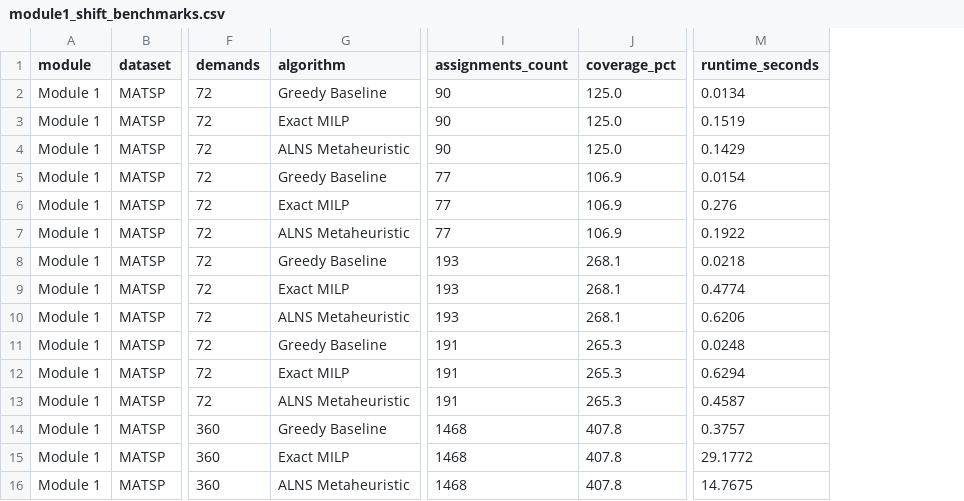
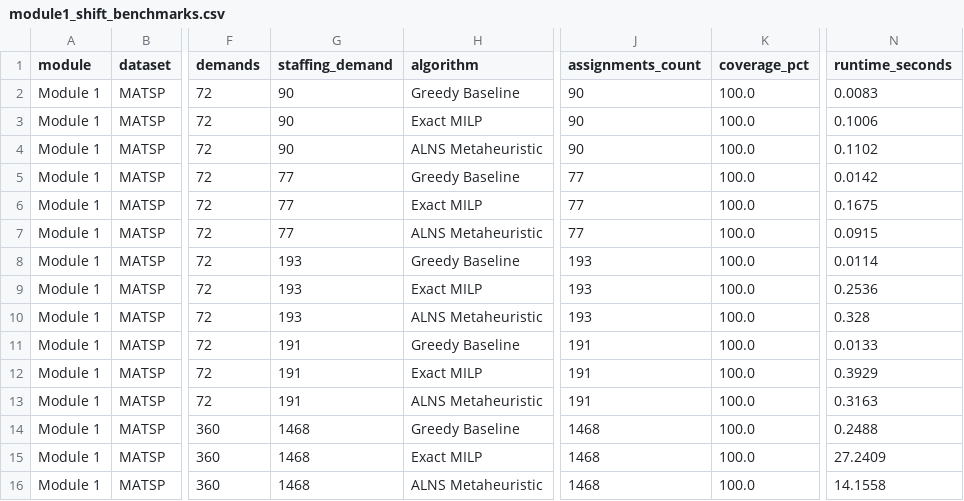
Before and after one commit to git791/Ordivanta, a CSV file: data/benchmark_results/module1_shift_benchmarks.csv, drawn as a sheet; only a part is shown, gaps mark what is left out; addresses are those after the commit; the diff names each change by its address in the sheet, - before the commit and + after, or states it on an @@ line.

Commit message:
fix(metrics): correct MATSP demand coverage metric, separate staffing demand from slot count, and cap at 100%

```diff
--- a/data/benchmark_results/module1_shift_benchmarks.csv
+++ b/data/benchmark_results/module1_shift_benchmarks.csv
+column G (staffing_demand), rows 2-16: 90 | 90 | 90 | 77 | 77 | 77 | 193 | 193 | 193 | 191 | 191 | 191 | 1468 | 1468 | 1468
-K2:K4 (coverage_pct): 125.0
+K2:K4 (coverage_pct): 100.0
-N2 (runtime_seconds): 0.0134
+N2 (runtime_seconds): 0.0083
-N3 (runtime_seconds): 0.1519
+N3 (runtime_seconds): 0.1006
-N4 (runtime_seconds): 0.1429
+N4 (runtime_seconds): 0.1102
-K5:K7 (coverage_pct): 106.9
+K5:K7 (coverage_pct): 100.0
-N5 (runtime_seconds): 0.0154
+N5 (runtime_seconds): 0.0142
-N6 (runtime_seconds): 0.276
+N6 (runtime_seconds): 0.1675
-N7 (runtime_seconds): 0.1922
+N7 (runtime_seconds): 0.0915
-K8:K10 (coverage_pct): 268.1
+K8:K10 (coverage_pct): 100.0
-N8 (runtime_seconds): 0.0218
+N8 (runtime_seconds): 0.0114
-N9 (runtime_seconds): 0.4774
+N9 (runtime_seconds): 0.2536
-N10 (runtime_seconds): 0.6206
+N10 (runtime_seconds): 0.328
-K11:K13 (coverage_pct): 265.3
+K11:K13 (coverage_pct): 100.0
-N11 (runtime_seconds): 0.0248
+N11 (runtime_seconds): 0.0133
-N12 (runtime_seconds): 0.6294
+N12 (runtime_seconds): 0.3929
-N13 (runtime_seconds): 0.4587
+N13 (runtime_seconds): 0.3163
-K14:K16 (coverage_pct): 407.8
+K14:K16 (coverage_pct): 100.0
-N14 (runtime_seconds): 0.3757
+N14 (runtime_seconds): 0.2488
-N15 (runtime_seconds): 29.1772
+N15 (runtime_seconds): 27.2409
-N16 (runtime_seconds): 14.7675
+N16 (runtime_seconds): 14.1558
```
Also changed, not shown: research/final_evidence/module1_results.csv, 34 other files.
